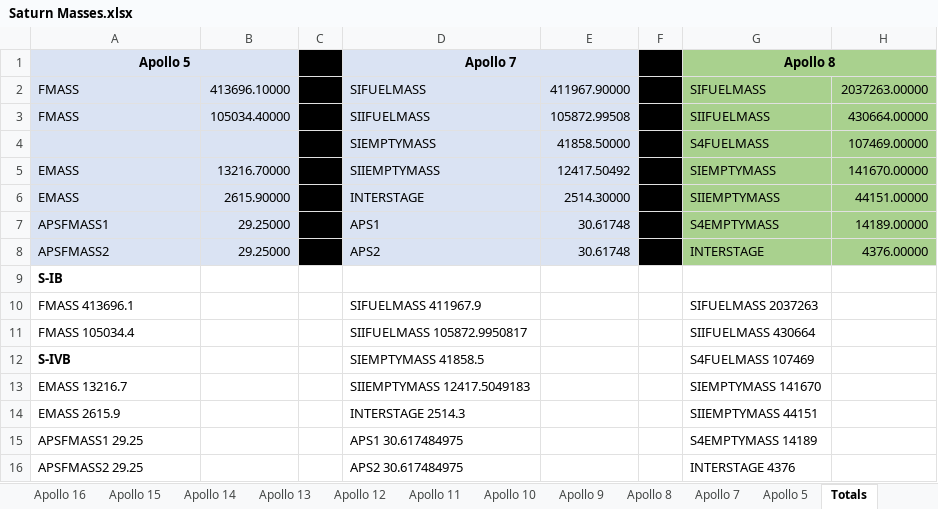
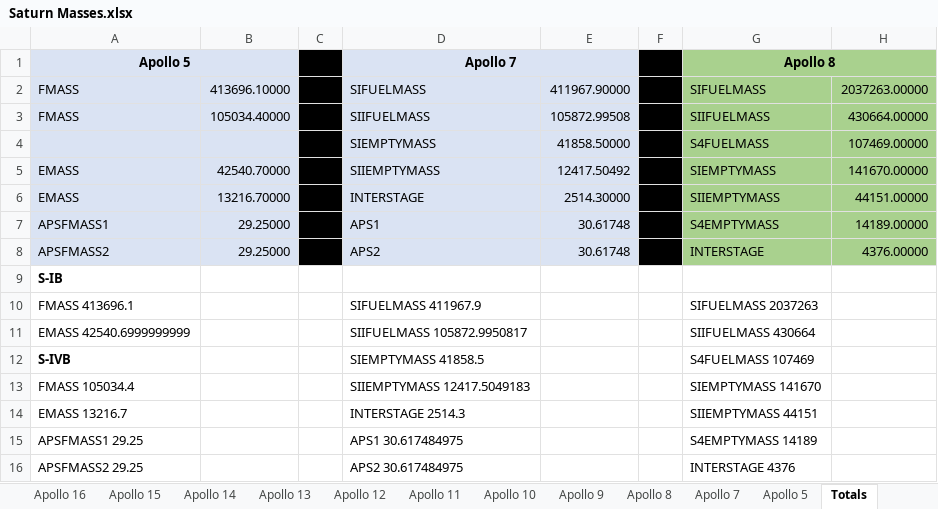
Before and after one commit to orbiternassp/NASSP, an Excel workbook: Doc/Project Apollo - NASSP/Saturn Masses.xlsx, sheet Totals, drawn as a sheet; only a part is shown; values as stored, in another font and other column widths than the file's, no borders; the diff names each change by its address in the sheet, - before the commit and + after, or states it on an @@ line.

```diff
--- a/Doc/Project Apollo - NASSP/Saturn Masses.xlsx (sheet Totals)
+++ b/Doc/Project Apollo - NASSP/Saturn Masses.xlsx (sheet Totals)
-B5: 13216.70000
+B5: 42540.70000
-B6: 2615.90000
+B6: 13216.70000
-A11: FMASS 105034.4
+A11: EMASS 42540.6999999999
-A13: EMASS 13216.7
+A13: FMASS 105034.4
-A14: EMASS 2615.9
+A14: EMASS 13216.7
```
Also changed, not shown: Doc/Project Apollo - NASSP/Spacecraft Masses.xlsx.
